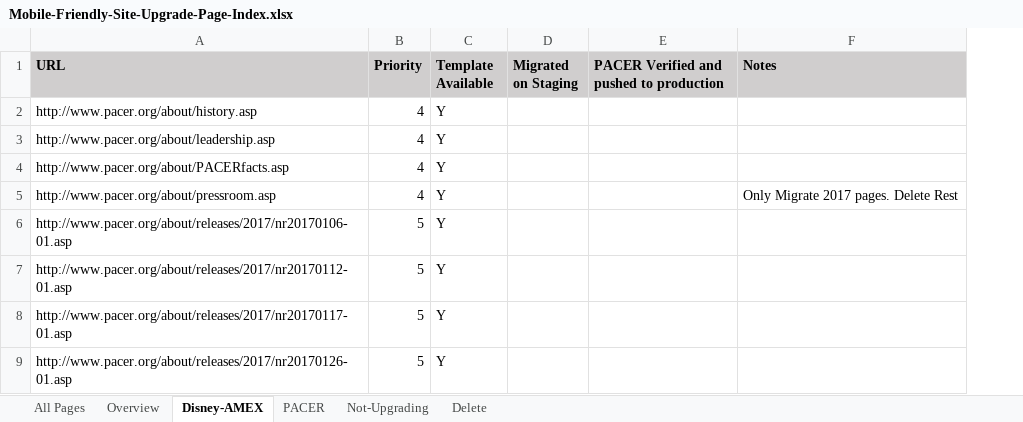
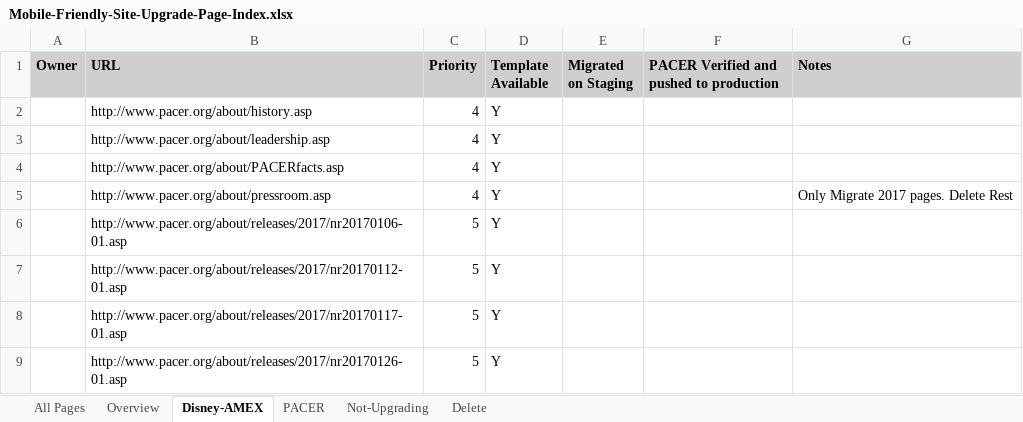
Before and after one commit to PacerAmexDisney/Documentation, an Excel workbook: Mobile-Friendly-Site-Upgrade-Page-Index.xlsx, sheet Disney-AMEX, drawn as a sheet; only a part is shown; values as stored, in another font and other column widths than the file's, no borders; the diff names each change by its address in the sheet, - before the commit and + after, or states it on an @@ line.

Commit message:
updating Mobile-Friendly-Site-Upgrade-Page-Index.xlsx with delegation details

```diff
--- a/Mobile-Friendly-Site-Upgrade-Page-Index.xlsx (sheet Disney-AMEX)
+++ b/Mobile-Friendly-Site-Upgrade-Page-Index.xlsx (sheet Disney-AMEX)
+column A (Owner), empty
```
